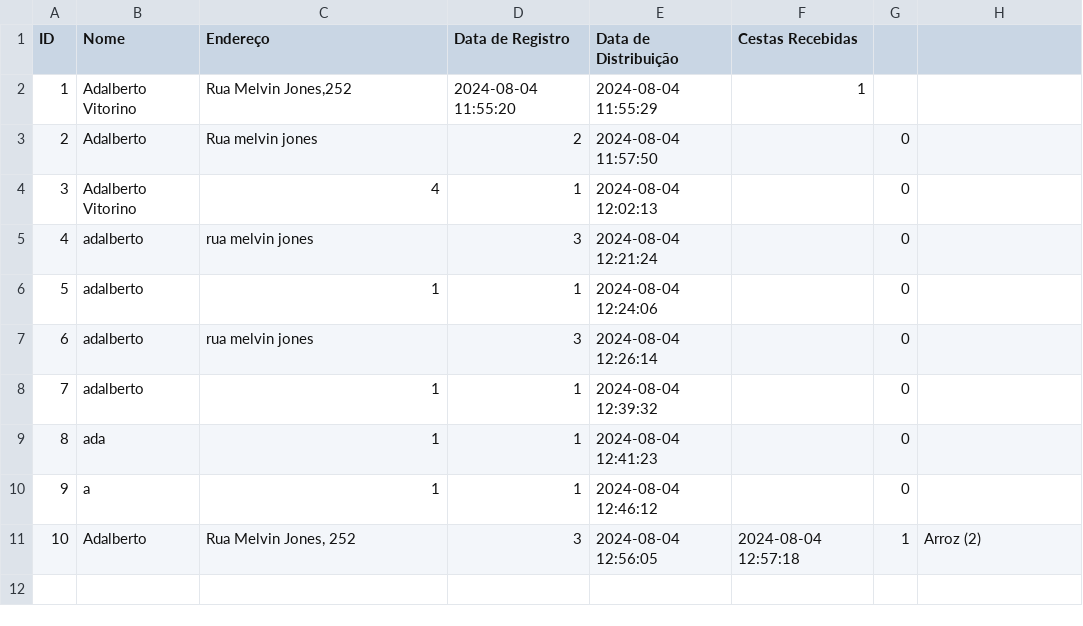
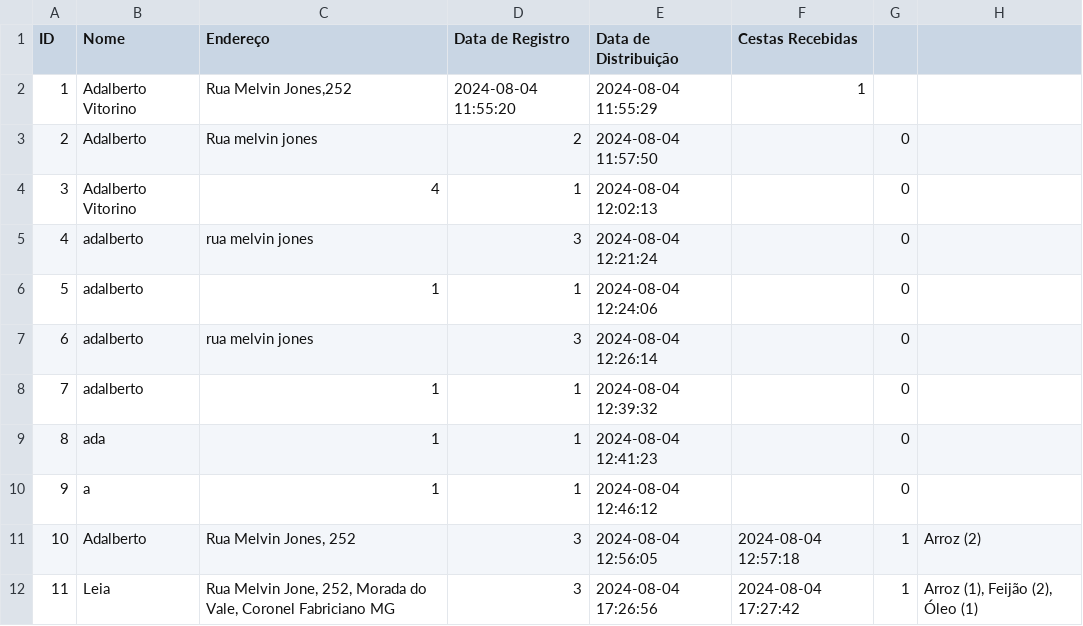
Before and after one commit to AdalbertoVT/Projeto-Extens-o-Desenvolvimento-RAD-em-Python---Estacio, a CSV file: distribuicao_cestas_basicas.csv, drawn as a sheet; the diff names each change by its address in the sheet, - before the commit and + after, or states it on an @@ line.

Commit message:
Sistema de cestas basicas

```diff
--- a/distribuicao_cestas_basicas.csv
+++ b/distribuicao_cestas_basicas.csv
+row 12: 11 | Leia | Rua Melvin Jone, 252, Morada do Vale, Coronel Fabriciano MG | 3 | 2024-08-04 17:26:56 | 2024-08-04 17:27:42 | 1 | Arroz (1), Feijão (2), Óleo (1)
```
Also changed, not shown: 2 other files.
